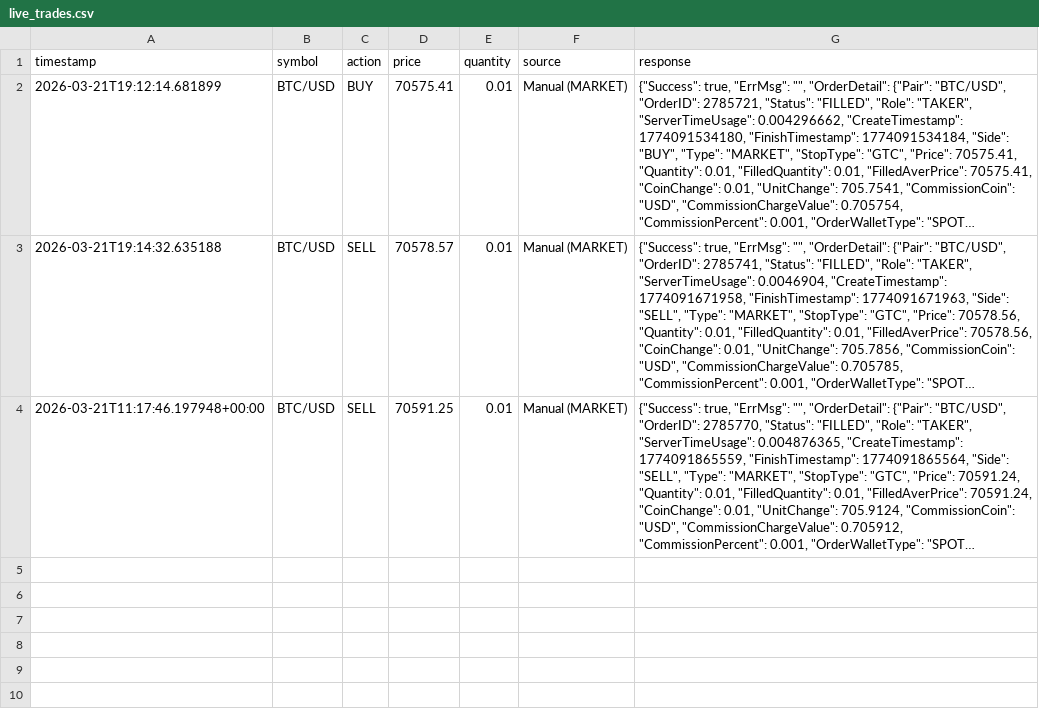
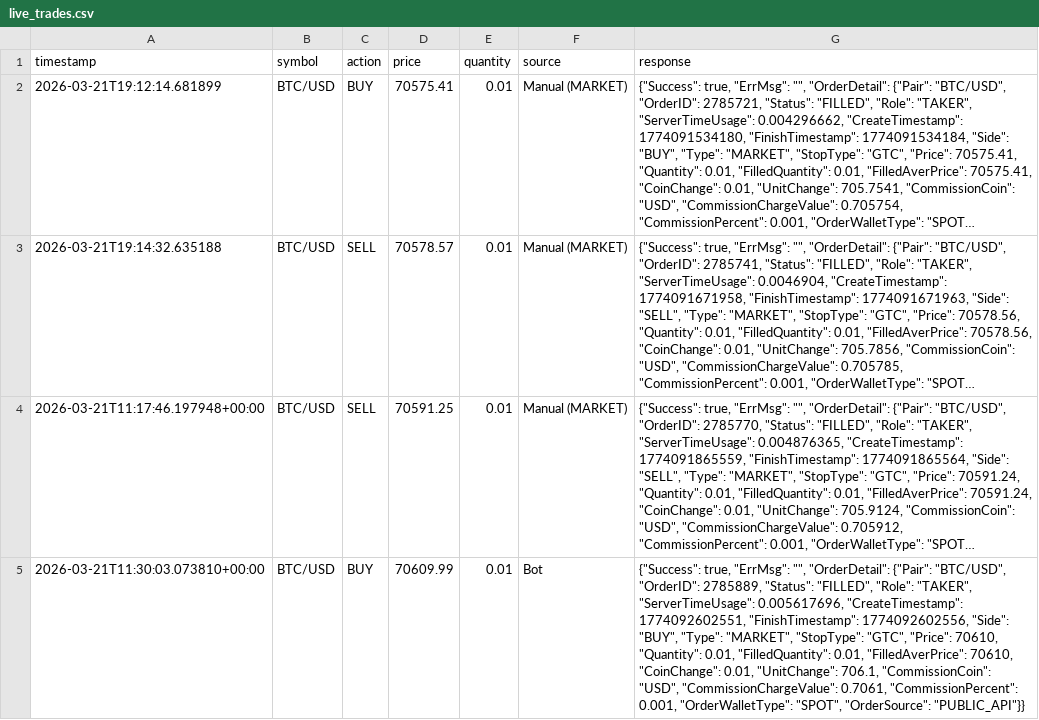
Before and after one commit to Anant1902/Web3QuantAlgo, a CSV file: live_trades.csv, drawn as a sheet; long unchanged cells end in …; the diff names each change by its address in the sheet, - before the commit and + after, or states it on an @@ line.

Commit message:
data updates

```diff
--- a/live_trades.csv
+++ b/live_trades.csv
+row 5: 2026-03-21T11:30:03.073810+00:00 | BTC/USD | BUY | 70609.99 | 0.01 | Bot | {"Success": true, "ErrMsg": "", "OrderDetail": {"Pair": "BTC/USD", "OrderID": 2785889, "Status": "FILLED", "Role": "TAKER", "ServerTimeUsage": 0.005617696, "CreateTimestamp": 1774092602551, "FinishTimestamp": 1774092602556, "Side": "BUY", "Type": "MARKET", "StopType": "GTC", "Price": 70610, "Quantity": 0.01, "FilledQuantity": 0.01, "FilledAverPrice": 70610, "CoinChange": 0.01, "UnitChange": 706.1, "CommissionCoin": "USD", "CommissionChargeValue": 0.7061, "CommissionPercent": 0.001, "OrderWalletType": "SPOT", "OrderSource": "PUBLIC_API"}}
```
Also changed, not shown: 1 other file.
